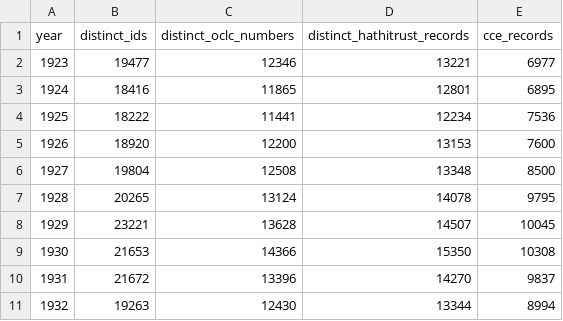
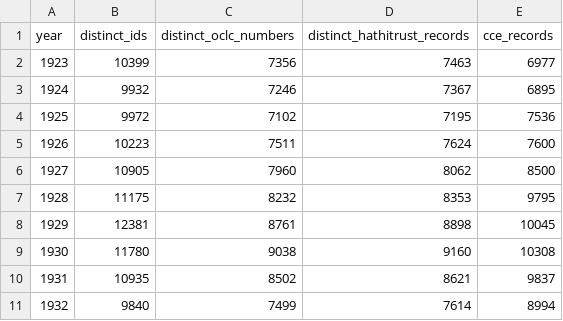
Before and after one commit to hadro/hathi_analysis, a CSV file: cce/cce_years.csv, drawn as a sheet; only a part is shown; the diff covers the shown part only.

```diff
--- a/cce/cce_years.csv
+++ b/cce/cce_years.csv
@@ -1,11 +1,11 @@
 year,distinct_ids,distinct_oclc_numbers,distinct_hathitrust_records,cce_records
-1923,19477,12346,13221,6977
-1924,18416,11865,12801,6895
-1925,18222,11441,12234,7536
-1926,18920,12200,13153,7600
-1927,19804,12508,13348,8500
-1928,20265,13124,14078,9795
-1929,23221,13628,14507,10045
-1930,21653,14366,15350,10308
-1931,21672,13396,14270,9837
-1932,19263,12430,13344,8994
+1923,10399,7356,7463,6977
+1924,9932,7246,7367,6895
+1925,9972,7102,7195,7536
+1926,10223,7511,7624,7600
+1927,10905,7960,8062,8500
+1928,11175,8232,8353,9795
+1929,12381,8761,8898,10045
+1930,11780,9038,9160,10308
+1931,10935,8502,8621,9837
+1932,9840,7499,7614,8994
```
Also changed, not shown: 96 edited cells elsewhere in this file, 5 other files.
